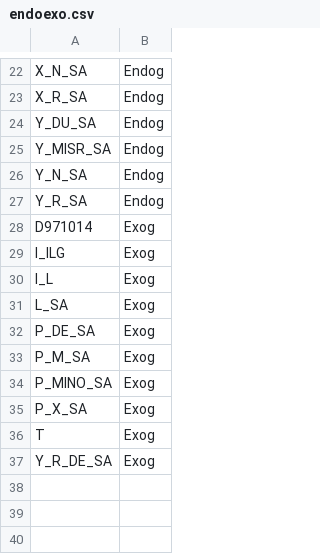
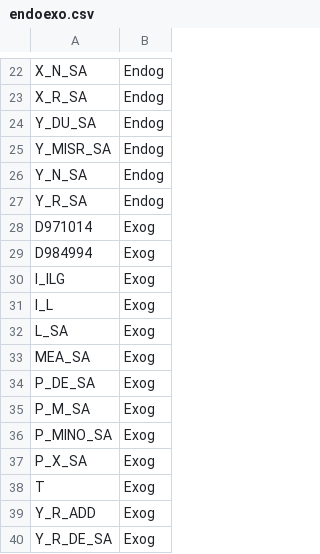
Before and after one commit to vzemlys/lemasta-R, a CSV file: eviews/endoexo.csv, drawn as a sheet; only a part is shown, gaps mark what is left out; the diff names each change by its address in the sheet, - before the commit and + after, or states it on an @@ line.

```diff
--- a/eviews/endoexo.csv
+++ b/eviews/endoexo.csv
+row 29: D984994 | Exog
+row 33: MEA_SA | Exog
+row 39: Y_R_ADD | Exog
```
Also changed, not shown: 7 other files.
